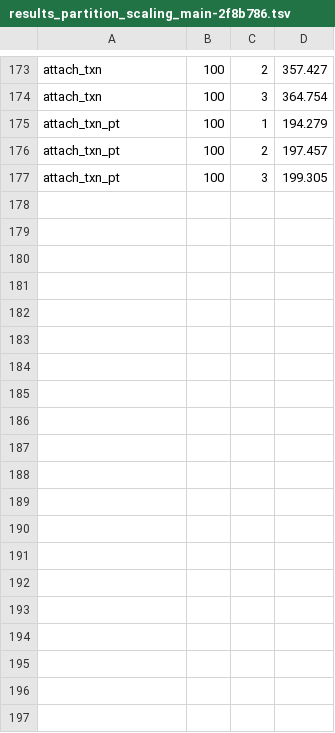
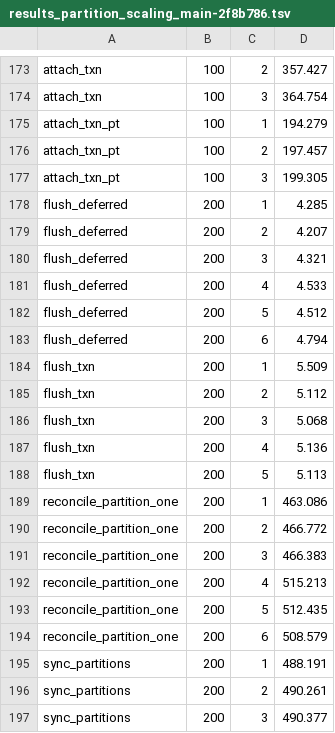
Before and after one commit to diviyank/pg_reflex, a TSV file: benchmarks/results_partition_scaling_main-2f8b786.tsv, drawn as a sheet; only a part is shown, gaps mark what is left out; the diff covers the shown part only; the diff names each change by its address in the sheet, - before the commit and + after, or states it on an @@ line.

Commit message:
bench: sweeps on 2f8b786 baseline and integration/s1-batch

```diff
--- a/benchmarks/results_partition_scaling_main-2f8b786.tsv
+++ b/benchmarks/results_partition_scaling_main-2f8b786.tsv
+row 178: flush_deferred | 200 | 1 | 4.285
+row 179: flush_deferred | 200 | 2 | 4.207
+row 180: flush_deferred | 200 | 3 | 4.321
+row 181: flush_deferred | 200 | 4 | 4.533
+row 182: flush_deferred | 200 | 5 | 4.512
+row 183: flush_deferred | 200 | 6 | 4.794
+row 184: flush_txn | 200 | 1 | 5.509
+row 185: flush_txn | 200 | 2 | 5.112
+row 186: flush_txn | 200 | 3 | 5.068
+row 187: flush_txn | 200 | 4 | 5.136
+row 188: flush_txn | 200 | 5 | 5.113
+row 189: reconcile_partition_one | 200 | 1 | 463.086
+row 190: reconcile_partition_one | 200 | 2 | 466.772
+row 191: reconcile_partition_one | 200 | 3 | 466.383
+row 192: reconcile_partition_one | 200 | 4 | 515.213
+row 193: reconcile_partition_one | 200 | 5 | 512.435
+row 194: reconcile_partition_one | 200 | 6 | 508.579
+row 195: sync_partitions | 200 | 1 | 488.191
+row 196: sync_partitions | 200 | 2 | 490.261
+row 197: sync_partitions | 200 | 3 | 490.377
```
Also changed, not shown: 24 added rows elsewhere in this file, benchmarks/results_partition_subxid_main-2f8b786.tsv, 3 other files.
